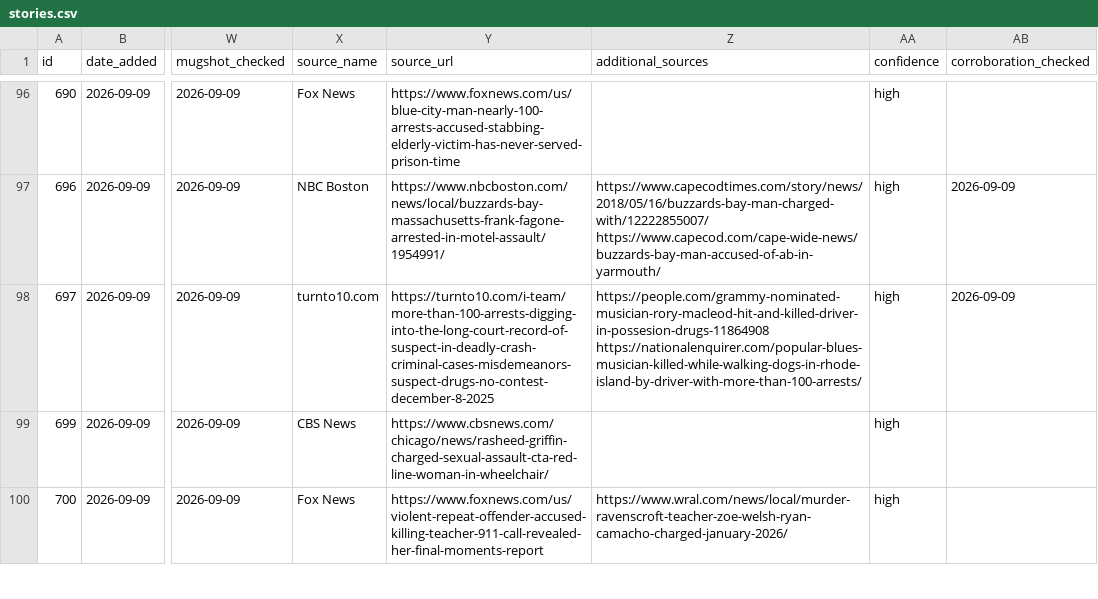
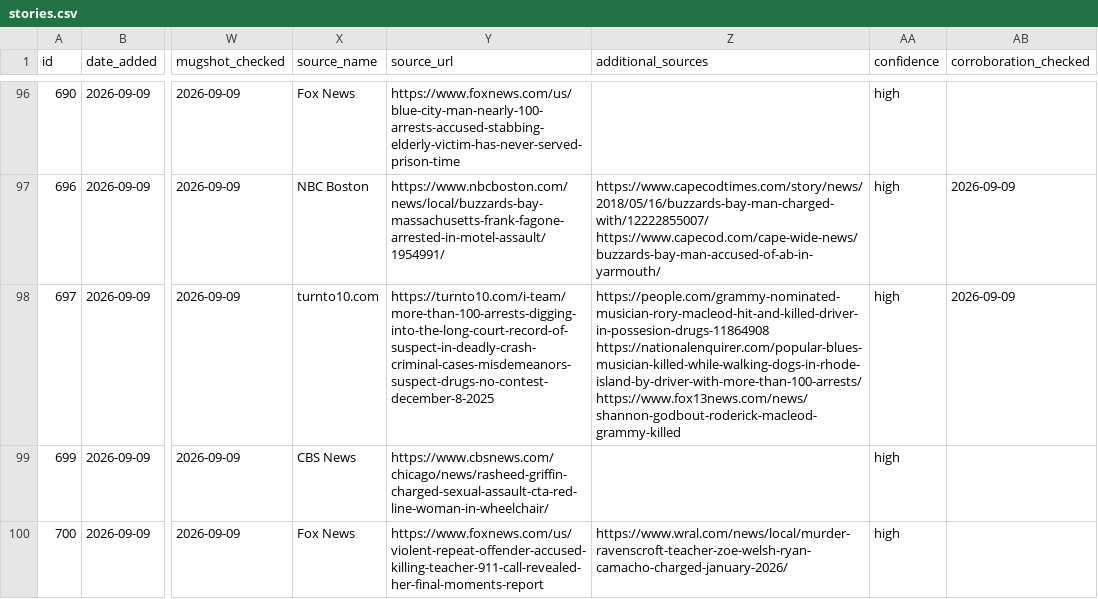
Before and after one commit to CharlesFainLehman/Underincarcerated, a CSV file: data/stories.csv, drawn as a sheet; only a part is shown, gaps mark what is left out; the diff covers the shown part only; the diff names each change by its address in the sheet, - before the commit and + after, or states it on an @@ line.

```diff
--- a/data/stories.csv
+++ b/data/stories.csv
-Z98 (additional_sources): https://people.com/grammy-nominated-musician-rory-macleod-hit-and-killed-driver-in-possesion-drugs-11864908 https://nationalenquirer.com/popular-blues-musician-killed-while-walking-dogs-in-rhode-island-by-driver-with-more-than-100-arrests/
+Z98 (additional_sources): https://people.com/grammy-nominated-musician-rory-macleod-hit-and-killed-driver-in-possesion-drugs-11864908 https://nationalenquirer.com/popular-blues-musician-killed-while-walking-dogs-in-rhode-island-by-driver-with-more-than-100-arrests/ https://www.fox13news.com/news/shannon-godbout-roderick-macleod-grammy-killed
```
Also changed, not shown: 1 added row and 3 edited cells elsewhere in this file, data/offenders.csv, data/removed.csv, 10 other files.
